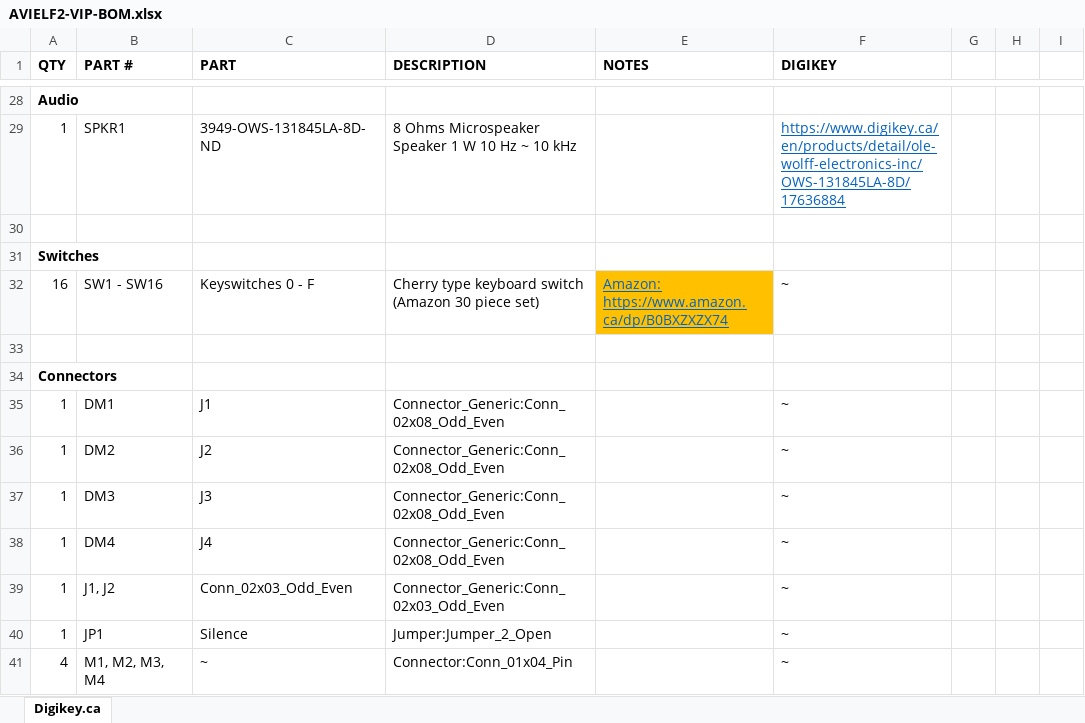
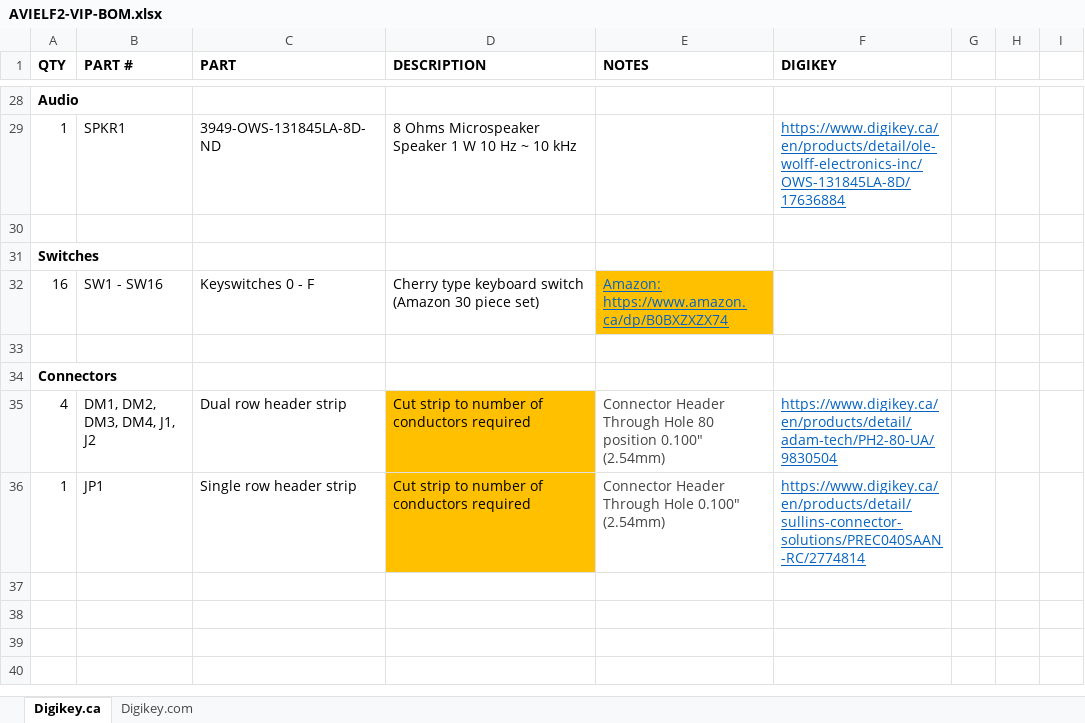
Before and after one commit to awasson/AVI-ELF-II, an Excel workbook: notes/AVIELF2-VIP/AVIELF2-VIP-BOM.xlsx, sheet Digikey.ca, drawn as a sheet; only a part is shown, gaps mark what is left out; values as stored, in another font and other column widths than the file's, no borders; removed rows and columns are numbered as before the commit, all else as after; the diff names each change by its address in the sheet, - before the commit and + after, or states it on an @@ line.

```diff
--- a/notes/AVIELF2-VIP/AVIELF2-VIP-BOM.xlsx (sheet Digikey.ca)
+++ b/notes/AVIELF2-VIP/AVIELF2-VIP-BOM.xlsx (sheet Digikey.ca)
+sheet tab: Digikey.com
-F32 (DIGIKEY): ~
+F32 (DIGIKEY): (empty)
-row 35: 1 | DM1 | J1 | Connector_Generic:Conn_02x08_Odd_Even |  | ~
-row 36: 1 | DM2 | J2 | Connector_Generic:Conn_02x08_Odd_Even |  | ~
-row 37: 1 | DM3 | J3 | Connector_Generic:Conn_02x08_Odd_Even |  | ~
-row 38: 1 | DM4 | J4 | Connector_Generic:Conn_02x08_Odd_Even |  | ~
-row 39: 1 | J1, J2 | Conn_02x03_Odd_Even | Connector_Generic:Conn_02x03_Odd_Even |  | ~
+row 35: 4 | DM1, DM2, DM3, DM4, J1, J2 | Dual row header strip | Cut strip to number of conductors required | Connector Header Through Hole 80 position 0.100" (2.54mm) | https://www.digikey.ca/en/products/detail/adam-tech/PH2-80-UA/9830504
-C36 (PART): Silence
+C36 (PART): Single row header strip
-D36 (DESCRIPTION): Jumper:Jumper_2_Open
+D36 (DESCRIPTION): Cut strip to number of conductors required
-D36 fill: none
+D36 fill: #FFC000
-E36 (NOTES): (empty)
+E36 (NOTES): Connector Header Through Hole 0.100" (2.54mm)
-F36 (DIGIKEY): ~
+F36 (DIGIKEY): https://www.digikey.ca/en/products/detail/sullins-connector-solutions/PREC040SAAN-RC/2774814
@@ F36 underline: off → on, text colour: black → #0563C1 @@
-row 41: 4 | M1, M2, M3, M4 | ~ | Connector:Conn_01x04_Pin |  | ~
```
Also changed, not shown: 4 other files.
